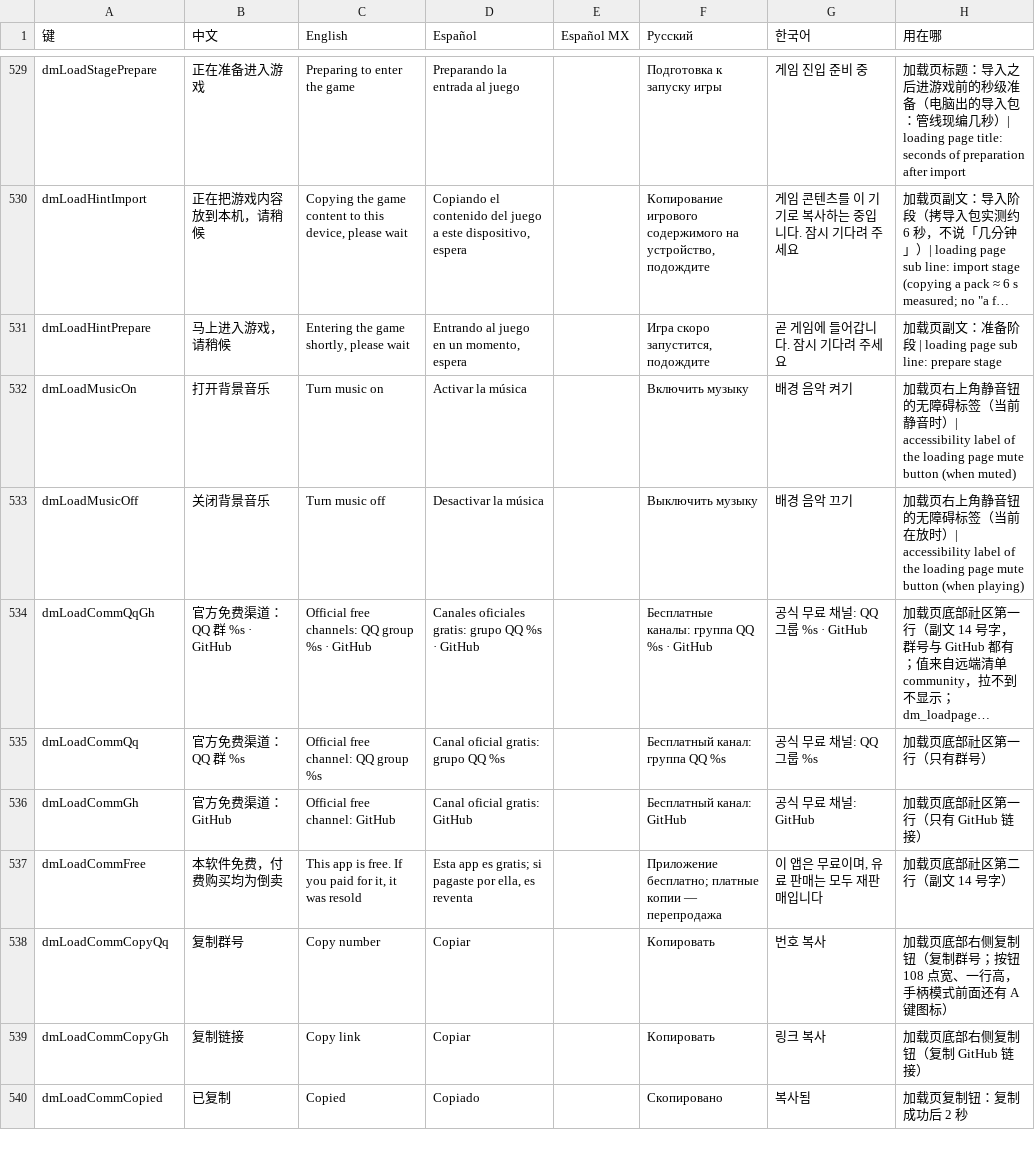
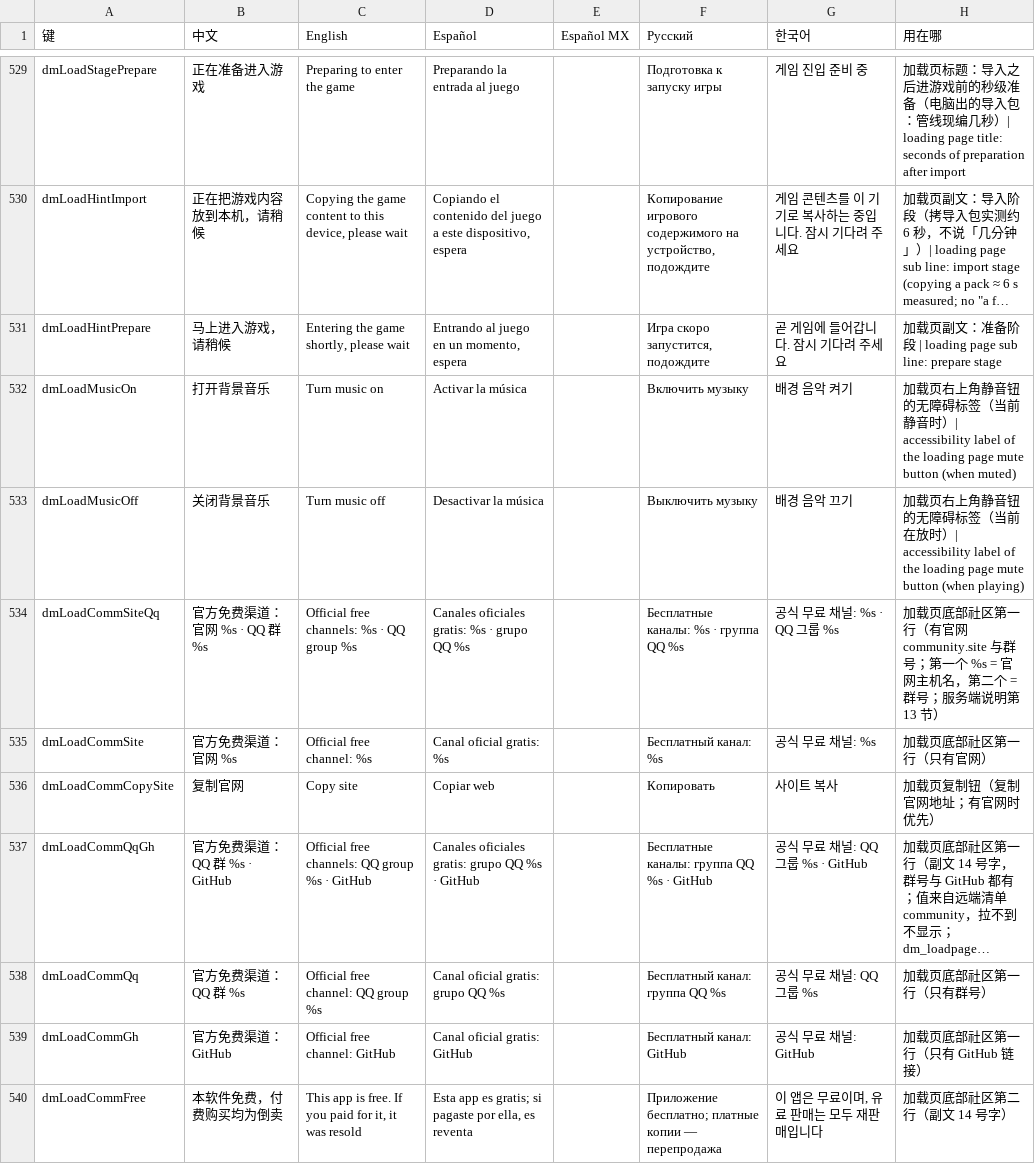
Before and after one commit to augustxxx-debug/d2r-mobile-plus, a TSV file: dm/i18n/ui_text.tsv, drawn as a sheet; only a part is shown, gaps mark what is left out; the shorter side is filled out with more unchanged rows; long unchanged cells end in …; the diff names each change by its address in the sheet, - before the commit and + after, or states it on an @@ line.

```diff
--- a/dm/i18n/ui_text.tsv
+++ b/dm/i18n/ui_text.tsv
+row 534: dmLoadCommSiteQq | 官方免费渠道：官网 %s · QQ 群 %s | Official free channels: %s · QQ group %s | Canales oficiales gratis: %s · grupo QQ %s |  | Бесплатные каналы: %s · группа QQ %s | 공식 무료 채널: %s · QQ 그룹 %s | 加载页底部社区第一行（有官网 community.site 与群号；第一个 %s = 官网主机名，第二个 = 群号；服务端说明第 13 节）
+row 535: dmLoadCommSite | 官方免费渠道：官网 %s | Official free channel: %s | Canal oficial gratis: %s |  | Бесплатный канал: %s | 공식 무료 채널: %s | 加载页底部社区第一行（只有官网）
+row 536: dmLoadCommCopySite | 复制官网 | Copy site | Copiar web |  | Копировать | 사이트 복사 | 加载页复制钮（复制官网地址；有官网时优先）
```
Also changed, not shown: 14 other files.
